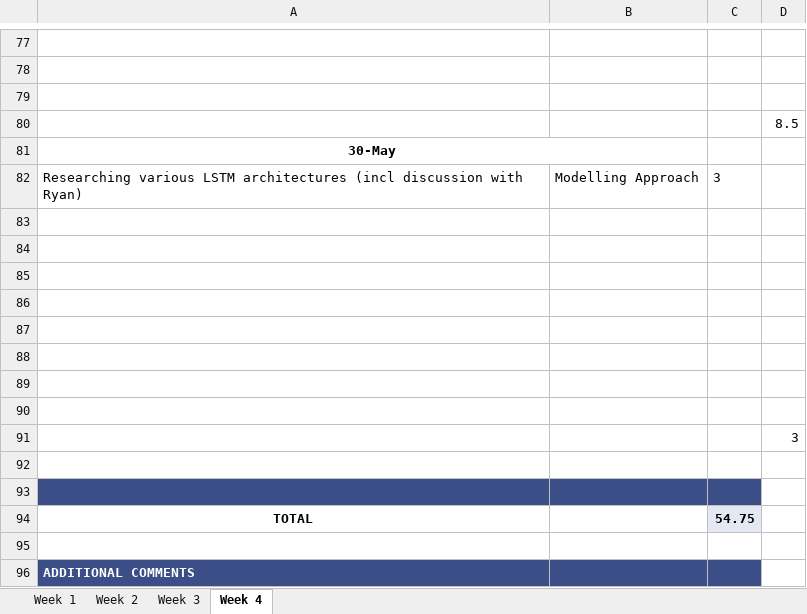
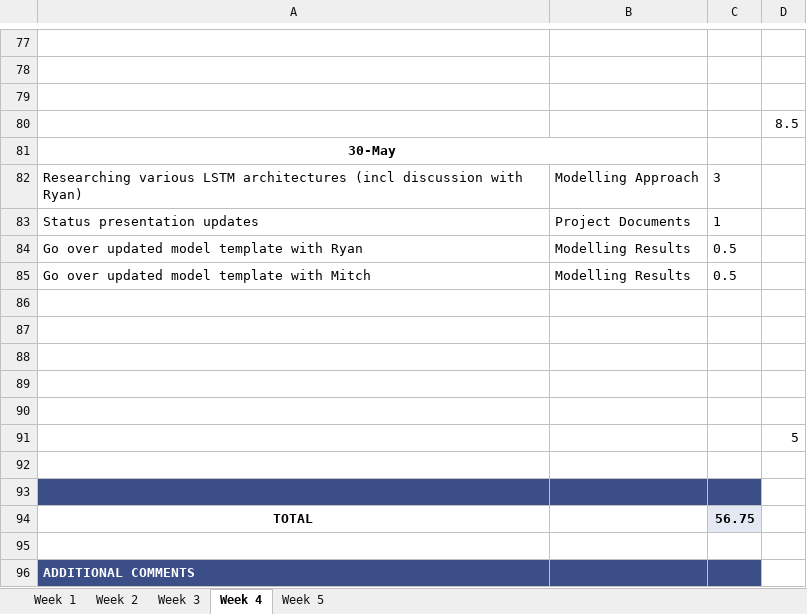
Before and after one commit to ubco-mds-2020-labs/w2020-data599-capstone-projects-ubc-udl, an Excel workbook: personal-logs/nathan-smith/WorkLog_ns.xlsx, sheet Week 4, drawn as a sheet; only a part is shown, gaps mark what is left out; values as stored, in another font and other column widths than the file's, no borders; conditional formats not drawn; removed rows and columns are numbered as before the commit, all else as after; the diff names each change by its address in the sheet, - before the commit and + after, or states it on an @@ line.

```diff
--- a/personal-logs/nathan-smith/WorkLog_ns.xlsx (sheet Week 4)
+++ b/personal-logs/nathan-smith/WorkLog_ns.xlsx (sheet Week 4)
+sheet tab: Week 5
+row 83: Status presentation updates | Project Documents | 1
+row 84: Go over updated model template with Ryan | Modelling Results | 0.5
+row 85: Go over updated model template with Mitch | Modelling Results | 0.5
+row 91:  |  |  | 5
-A93:C93 fill: none
+A93:C93 fill: #3B4E87
-row 90: (empty)
-row 91:  |  |  | 3
-row 92: (empty)
-row 93: (empty)
-C94: 54.75
+C94: 56.75
```
Also changed, not shown: 1 other file.
